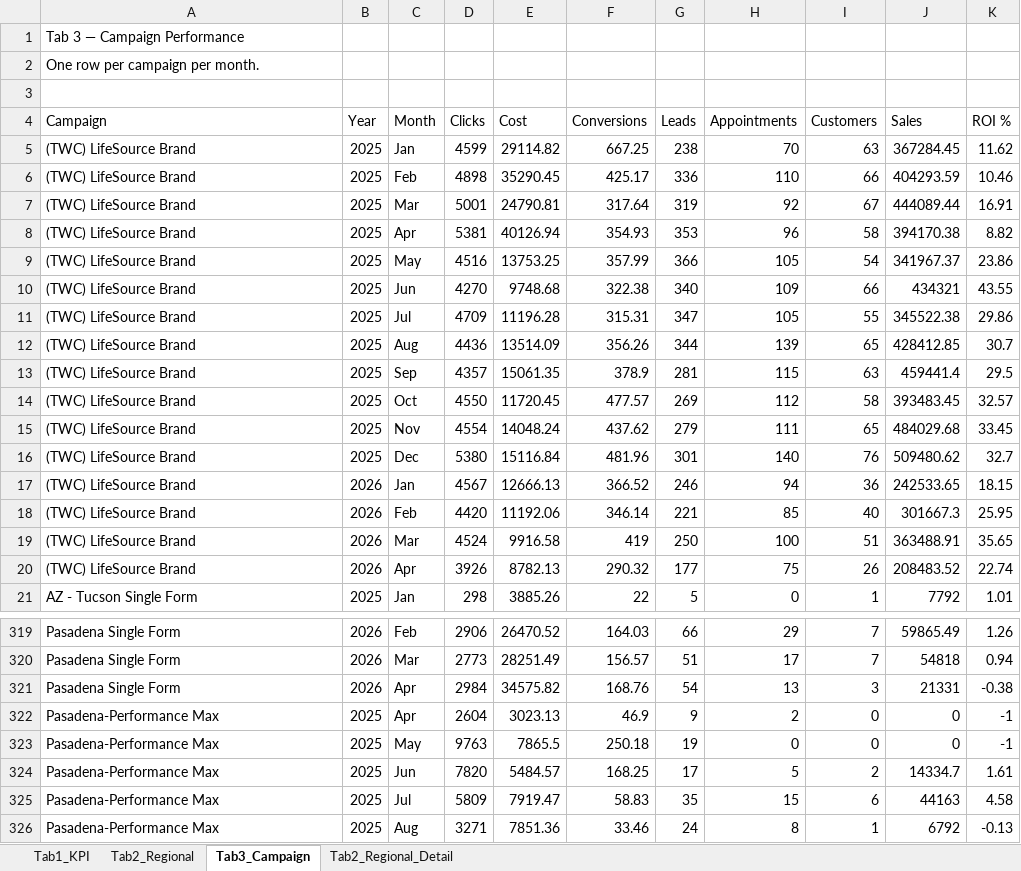
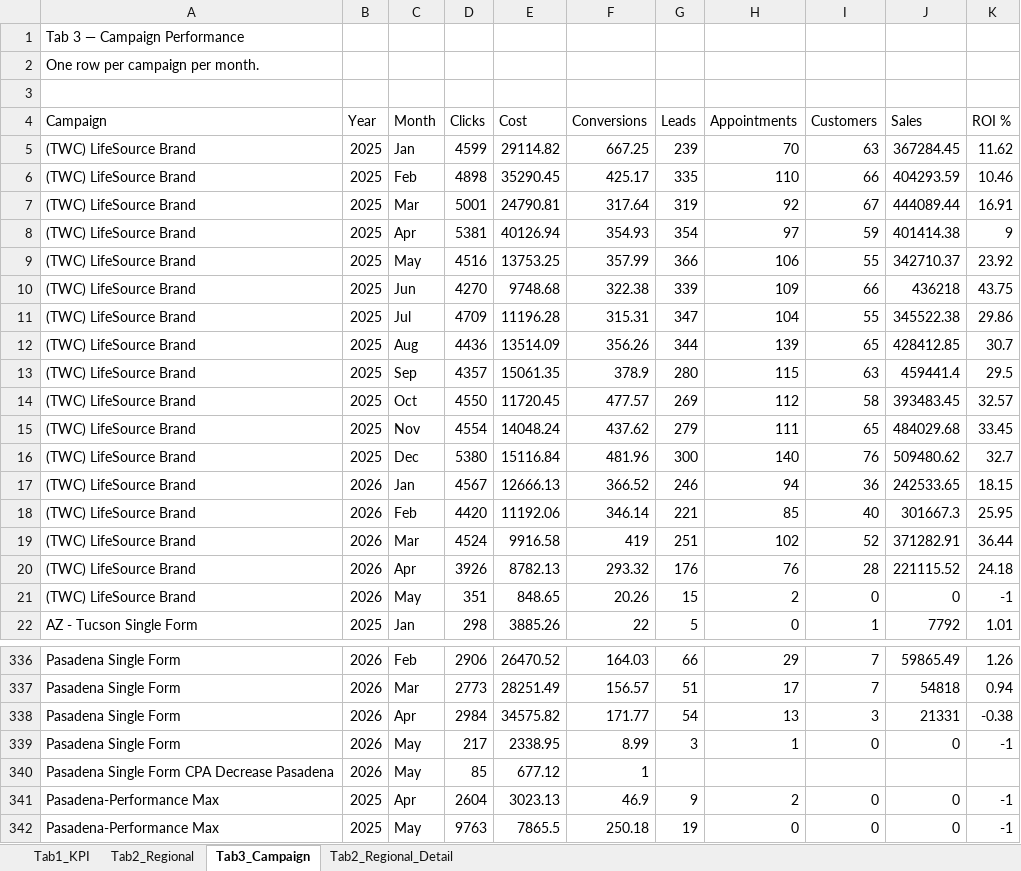
Before and after one commit to panpanlsw-ops/Google-Dashboard, an Excel workbook: dashboard_data.xlsx, sheet Tab3_Campaign, drawn as a sheet; only a part is shown, gaps mark what is left out; the shorter side is filled out with more unchanged rows; values as stored, in another font and other column widths than the file's, no cell formats; addresses are those after the commit; the diff covers the shown part only; the diff names each change by its address in the sheet, - before the commit and + after, or states it on an @@ line.

```diff
--- a/dashboard_data.xlsx (sheet Tab3_Campaign)
+++ b/dashboard_data.xlsx (sheet Tab3_Campaign)
-G5 (Leads): 238
+G5 (Leads): 239
-G6 (Leads): 336
+G6 (Leads): 335
-G8 (Leads): 353
+G8 (Leads): 354
-H8 (Appointments): 96
+H8 (Appointments): 97
-I8 (Customers): 58
+I8 (Customers): 59
-J8 (Sales): 394170.38
+J8 (Sales): 401414.38
-K8 (ROI %): 8.82
+K8 (ROI %): 9
-H9 (Appointments): 105
+H9 (Appointments): 106
-I9 (Customers): 54
+I9 (Customers): 55
-J9 (Sales): 341967.37
+J9 (Sales): 342710.37
-K9 (ROI %): 23.86
+K9 (ROI %): 23.92
-G10 (Leads): 340
+G10 (Leads): 339
-J10 (Sales): 434321
+J10 (Sales): 436218
-K10 (ROI %): 43.55
+K10 (ROI %): 43.75
-H11 (Appointments): 105
+H11 (Appointments): 104
-G13 (Leads): 281
+G13 (Leads): 280
-G16 (Leads): 301
+G16 (Leads): 300
-G19 (Leads): 250
+G19 (Leads): 251
-H19 (Appointments): 100
+H19 (Appointments): 102
-I19 (Customers): 51
+I19 (Customers): 52
-J19 (Sales): 363488.91
+J19 (Sales): 371282.91
-K19 (ROI %): 35.65
+K19 (ROI %): 36.44
-F20 (Conversions): 290.32
+F20 (Conversions): 293.32
-G20 (Leads): 177
+G20 (Leads): 176
-H20 (Appointments): 75
+H20 (Appointments): 76
-I20 (Customers): 26
+I20 (Customers): 28
-J20 (Sales): 208483.52
+J20 (Sales): 221115.52
-K20 (ROI %): 22.74
+K20 (ROI %): 24.18
+row 21: (TWC) LifeSource Brand | 2026 | May | 351 | 848.65 | 20.26 | 15 | 2 | 0 | 0 | -1
-F338 (Conversions): 168.76
+F338 (Conversions): 171.77
+row 339: Pasadena Single Form | 2026 | May | 217 | 2338.95 | 8.99 | 3 | 1 | 0 | 0 | -1
+row 340: Pasadena Single Form CPA Decrease Pasadena | 2026 | May | 85 | 677.12 | 1
```
Also changed, not shown: 21 added rows and 56 edited cells elsewhere in this sheet, sheet Tab2_Regional_Detail, sheet Tab1_KPI, sheet Tab2_Regional, cell formats.
